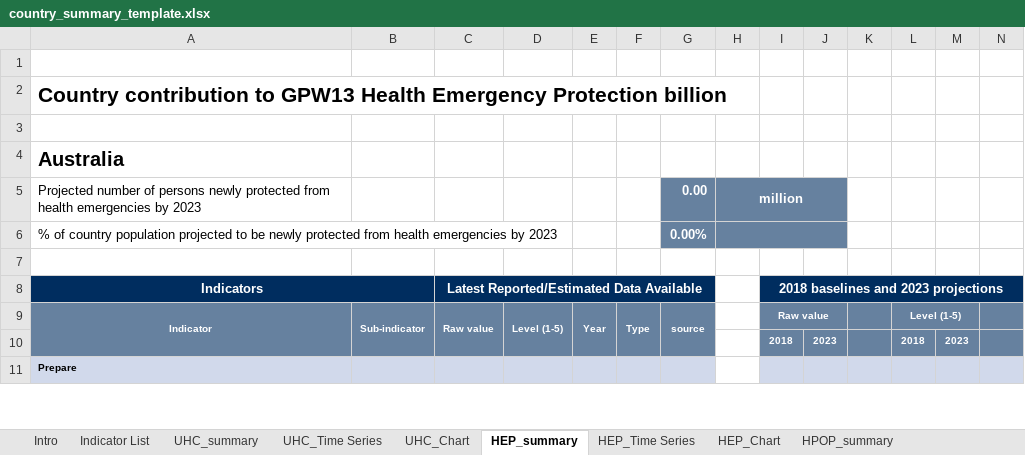
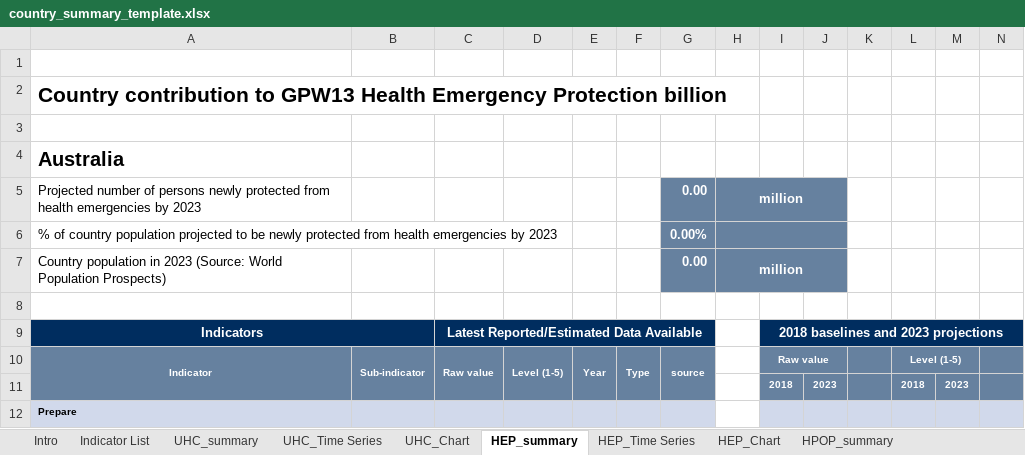
Before and after one commit to gpw13/billionaiRe, an Excel workbook: inst/extdata/country_summary_template.xlsx, sheet HEP_summary, drawn as a sheet; only a part is shown; values as stored, in another font and other column widths than the file's, no borders; conditional formats not drawn; rows hold the shown columns only; the diff names each change by its address in the sheet, - before the commit and + after, or states it on an @@ line.

Commit message:
start HEP summary

```diff
--- a/inst/extdata/country_summary_template.xlsx (sheet HEP_summary)
+++ b/inst/extdata/country_summary_template.xlsx (sheet HEP_summary)
+row 7: Country population in 2023 (Source: World Population Prospects) |  |  |  |  |  | 0.00 | million
```
Also changed, not shown: charts or pictures, 3 other files.
